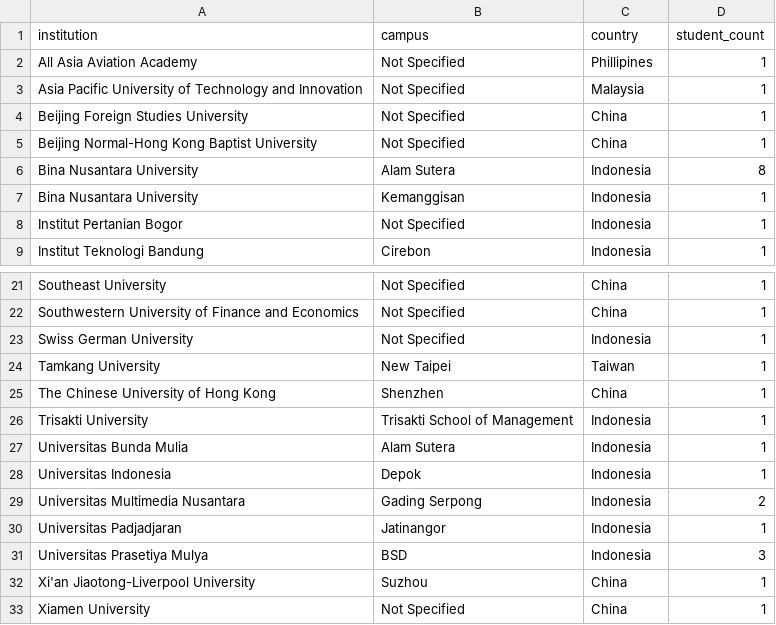
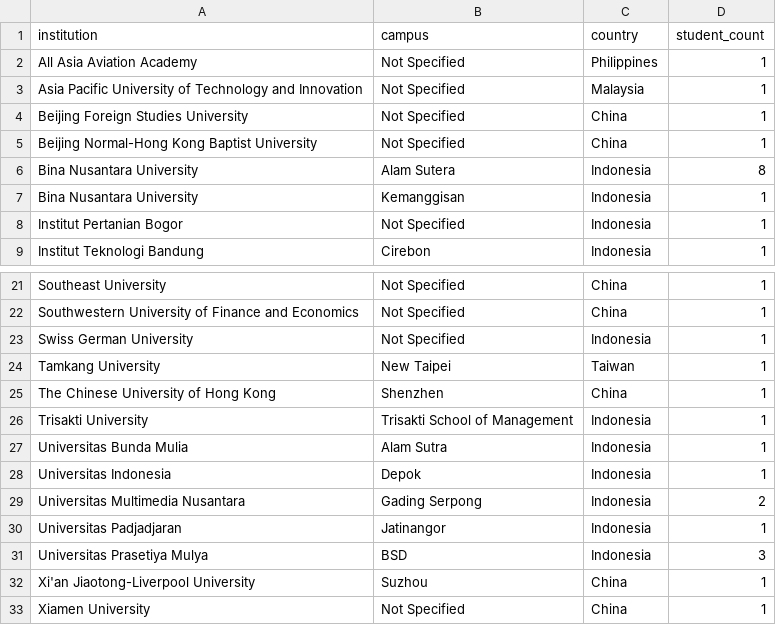
Before and after one commit to devinlin89/narada-university-dashboard, a CSV file: data/processed/institutions.csv, drawn as a sheet; only a part is shown, gaps mark what is left out.

Commit message:
Update dataset

```diff
--- a/data/processed/institutions.csv
+++ b/data/processed/institutions.csv
@@ -1,3 +1,3 @@
 institution,campus,country,student_count
-All Asia Aviation Academy,Not Specified,Phillipines,1
+All Asia Aviation Academy,Not Specified,Philippines,1
 Asia Pacific University of Technology and Innovation,Not Specified,Malaysia,1
@@ -26,3 +26,3 @@ The Chinese University of Hong Kong,Shenzhen,China,1
 Trisakti University,Trisakti School of Management,Indonesia,1
-Universitas Bunda Mulia,Alam Sutera,Indonesia,1
+Universitas Bunda Mulia,Alam Sutra,Indonesia,1
 Universitas Indonesia,Depok,Indonesia,1
```
Also changed, not shown: data/processed/students.csv, data/reference/institution_coordinates.csv.
